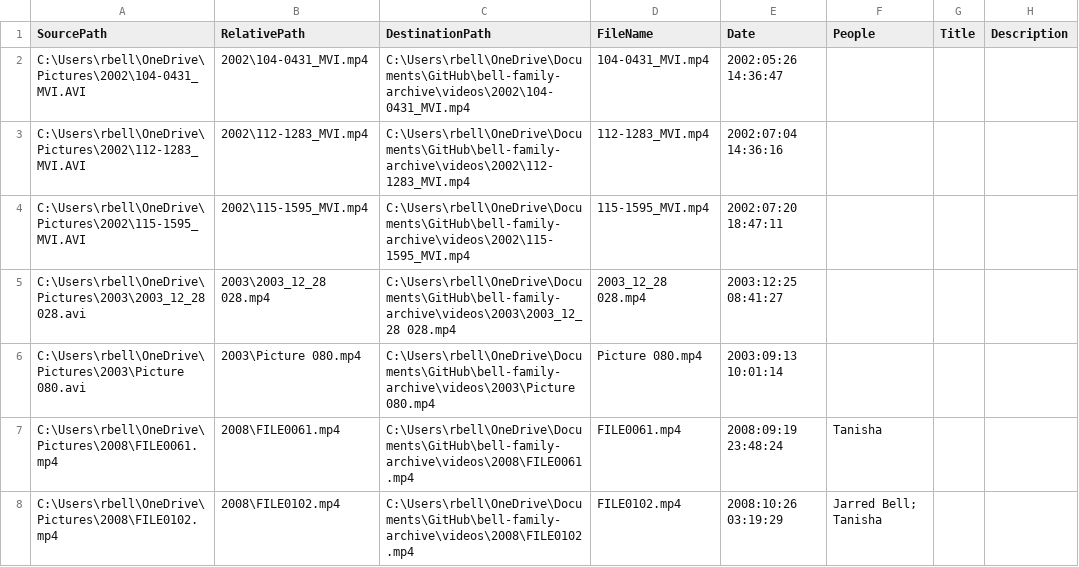
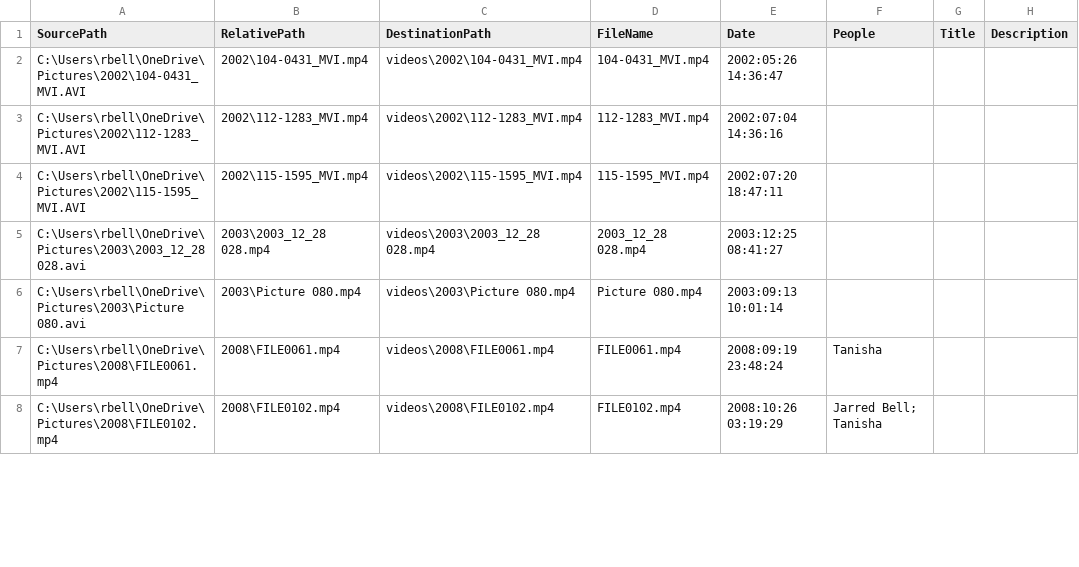
Before and after one commit to rickeybell/bell-family-archive, a CSV file: website-video-manifest.csv, drawn as a sheet; only a part is shown; the diff covers the shown part only; the diff names each change by its address in the sheet, - before the commit and + after, or states it on an @@ line.

Commit message:
Make video manifest paths portable

```diff
--- a/website-video-manifest.csv
+++ b/website-video-manifest.csv
-C2 (DestinationPath): C:\Users\rbell\OneDrive\Documents\GitHub\bell-family-archive\videos\2002\104-0431_MVI.mp4
+C2 (DestinationPath): videos\2002\104-0431_MVI.mp4
-C3 (DestinationPath): C:\Users\rbell\OneDrive\Documents\GitHub\bell-family-archive\videos\2002\112-1283_MVI.mp4
+C3 (DestinationPath): videos\2002\112-1283_MVI.mp4
-C4 (DestinationPath): C:\Users\rbell\OneDrive\Documents\GitHub\bell-family-archive\videos\2002\115-1595_MVI.mp4
+C4 (DestinationPath): videos\2002\115-1595_MVI.mp4
-C5 (DestinationPath): C:\Users\rbell\OneDrive\Documents\GitHub\bell-family-archive\videos\2003\2003_12_28 028.mp4
+C5 (DestinationPath): videos\2003\2003_12_28 028.mp4
-C6 (DestinationPath): C:\Users\rbell\OneDrive\Documents\GitHub\bell-family-archive\videos\2003\Picture 080.mp4
+C6 (DestinationPath): videos\2003\Picture 080.mp4
-C7 (DestinationPath): C:\Users\rbell\OneDrive\Documents\GitHub\bell-family-archive\videos\2008\FILE0061.mp4
+C7 (DestinationPath): videos\2008\FILE0061.mp4
-C8 (DestinationPath): C:\Users\rbell\OneDrive\Documents\GitHub\bell-family-archive\videos\2008\FILE0102.mp4
+C8 (DestinationPath): videos\2008\FILE0102.mp4
```
Also changed, not shown: 34 edited cells elsewhere in this file, 1 other file.
